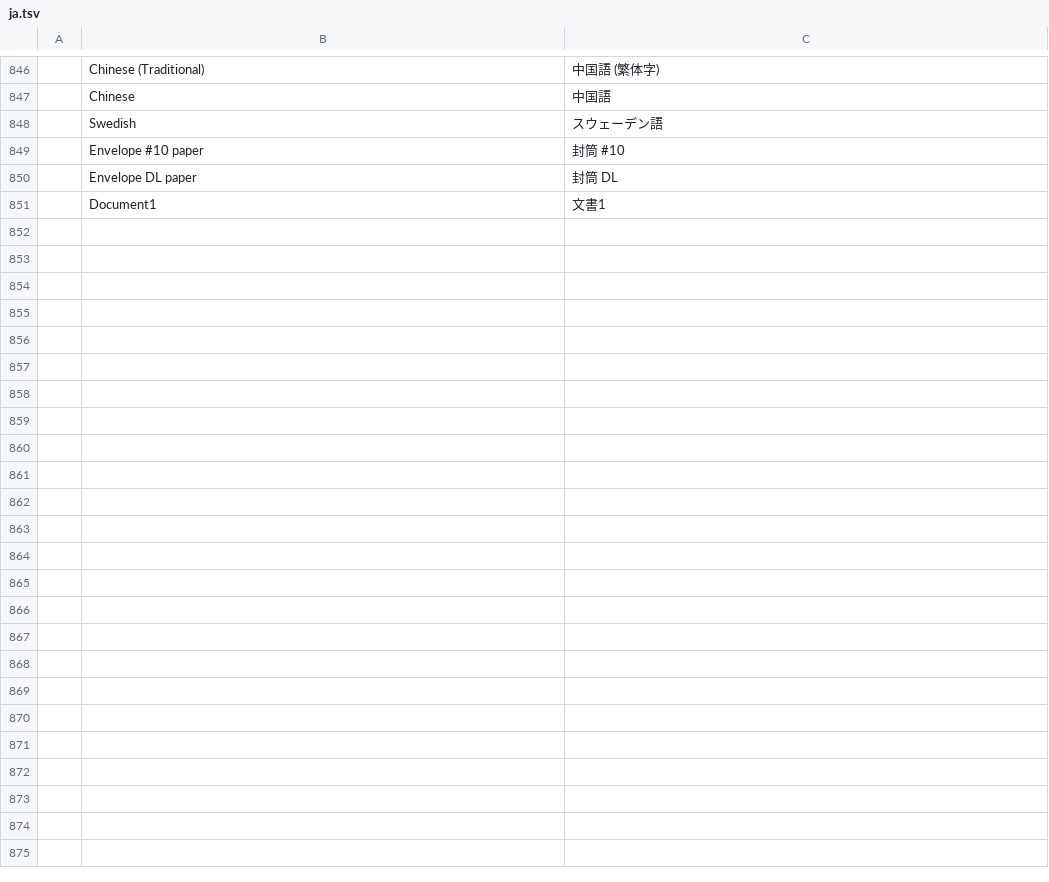
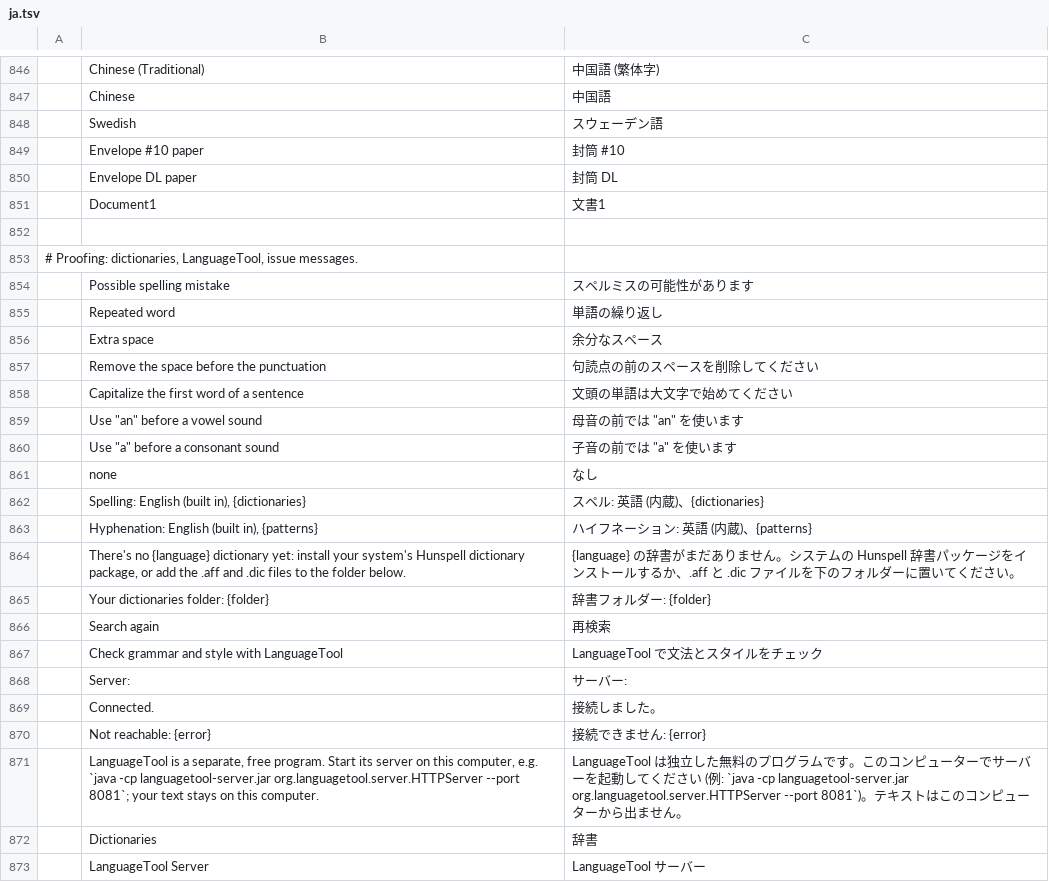
Before and after one commit to theonejrm/wordcraft, a TSV file: crates/ui-egui/src/i18n/ja.tsv, drawn as a sheet; only a part is shown, gaps mark what is left out; the diff names each change by its address in the sheet, - before the commit and + after, or states it on an @@ line.

```diff
--- a/crates/ui-egui/src/i18n/ja.tsv
+++ b/crates/ui-egui/src/i18n/ja.tsv
+row 852: (empty)
+row 853: # Proofing: dictionaries, LanguageTool, issue messages.
+row 854:  | Possible spelling mistake | スペルミスの可能性があります
+row 855:  | Repeated word | 単語の繰り返し
+row 856:  | Extra space | 余分なスペース
+row 857:  | Remove the space before the punctuation | 句読点の前のスペースを削除してください
+row 858:  | Capitalize the first word of a sentence | 文頭の単語は大文字で始めてください
+row 859:  | Use "an" before a vowel sound | 母音の前では "an" を使います
+row 860:  | Use "a" before a consonant sound | 子音の前では "a" を使います
+row 861:  | none | なし
+row 862:  | Spelling: English (built in), {dictionaries} | スペル: 英語 (内蔵)、{dictionaries}
+row 863:  | Hyphenation: English (built in), {patterns} | ハイフネーション: 英語 (内蔵)、{patterns}
+row 864:  | There's no {language} dictionary yet: install your system's Hunspell dictionary package, or add the .aff and .dic files to the folder below. | {language} の辞書がまだありません。システムの Hunspell 辞書パッケージをインストールするか、.aff と .dic ファイルを下のフォルダーに置いてください。
+row 865:  | Your dictionaries folder: {folder} | 辞書フォルダー: {folder}
+row 866:  | Search again | 再検索
+row 867:  | Check grammar and style with LanguageTool | LanguageTool で文法とスタイルをチェック
+row 868:  | Server: | サーバー:
+row 869:  | Connected. | 接続しました。
+row 870:  | Not reachable: {error} | 接続できません: {error}
+row 871:  | LanguageTool is a separate, free program. Start its server on this computer, e.g. `java -cp languagetool-server.jar org.languagetool.server.HTTPServer --port 8081`; your text stays on this computer. | LanguageTool は独立した無料のプログラムです。このコンピューターでサーバーを起動してください (例: `java -cp languagetool-server.jar org.languagetool.server.HTTPServer --port 8081`)。テキストはこのコンピューターから出ません。
+row 872:  | Dictionaries | 辞書
+row 873:  | LanguageTool Server | LanguageTool サーバー
```
Also changed, not shown: crates/ui-egui/src/i18n/de.tsv, crates/ui-egui/src/i18n/zh-hans.tsv, 22 other files.
